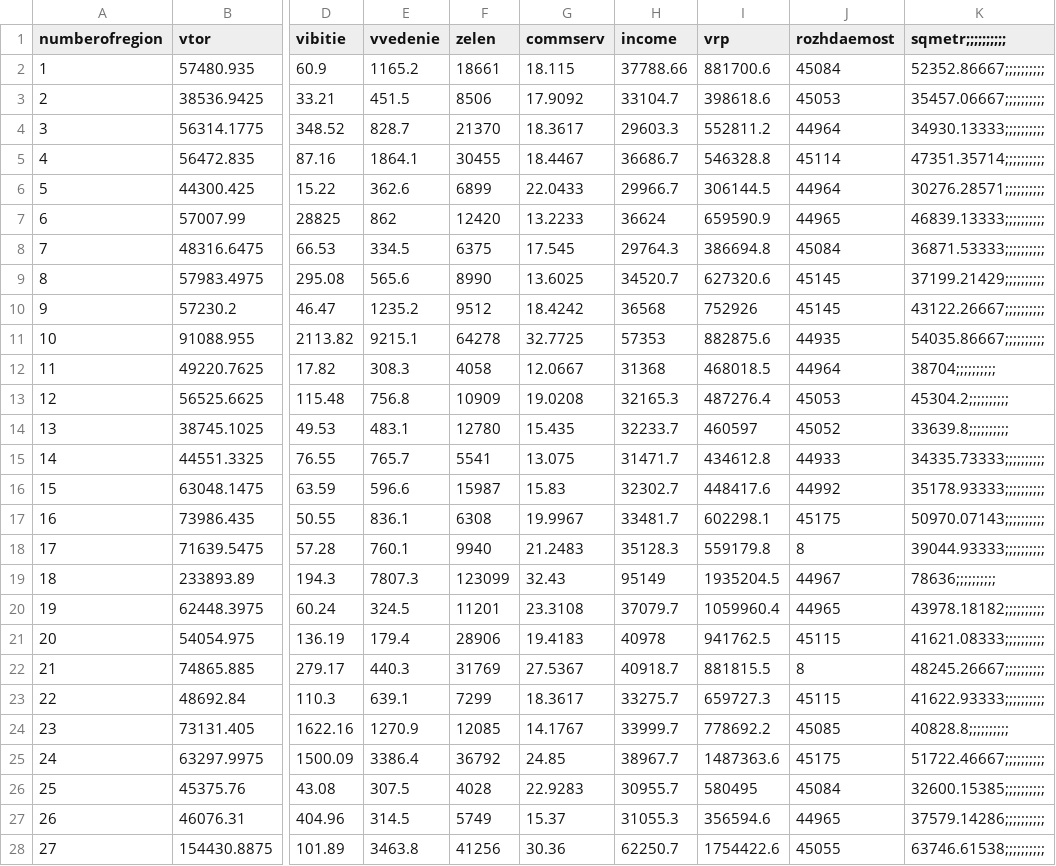
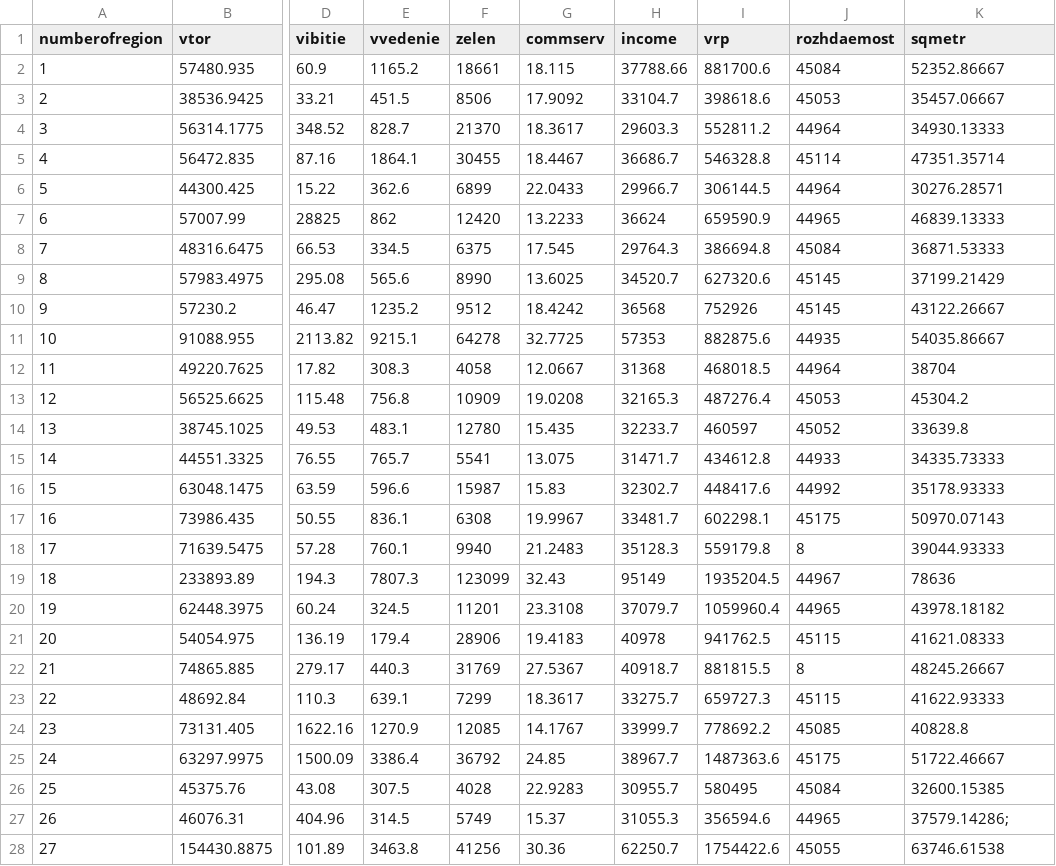
Before and after one commit to ilushaao/Dataset, a CSV file: datahui1.csv, drawn as a sheet; only a part is shown, gaps mark what is left out; the diff covers the shown part only; the diff names each change by its address in the sheet, - before the commit and + after, or states it on an @@ line.

Commit message:
Update datahui1.csv

```diff
--- a/datahui1.csv
+++ b/datahui1.csv
-K1: sqmetr;;;;;;;;;;
+K1: sqmetr
-K2 (sqmetr): 52352.86667;;;;;;;;;;
+K2 (sqmetr): 52352.86667
-K3 (sqmetr): 35457.06667;;;;;;;;;;
+K3 (sqmetr): 35457.06667
-K4 (sqmetr): 34930.13333;;;;;;;;;;
+K4 (sqmetr): 34930.13333
-K5 (sqmetr): 47351.35714;;;;;;;;;;
+K5 (sqmetr): 47351.35714
-K6 (sqmetr): 30276.28571;;;;;;;;;;
+K6 (sqmetr): 30276.28571
-K7 (sqmetr): 46839.13333;;;;;;;;;;
+K7 (sqmetr): 46839.13333
-K8 (sqmetr): 36871.53333;;;;;;;;;;
+K8 (sqmetr): 36871.53333
-K9 (sqmetr): 37199.21429;;;;;;;;;;
+K9 (sqmetr): 37199.21429
-K10 (sqmetr): 43122.26667;;;;;;;;;;
+K10 (sqmetr): 43122.26667
-K11 (sqmetr): 54035.86667;;;;;;;;;;
+K11 (sqmetr): 54035.86667
-K12 (sqmetr): 38704;;;;;;;;;;
+K12 (sqmetr): 38704
-K13 (sqmetr): 45304.2;;;;;;;;;;
+K13 (sqmetr): 45304.2
-K14 (sqmetr): 33639.8;;;;;;;;;;
+K14 (sqmetr): 33639.8
-K15 (sqmetr): 34335.73333;;;;;;;;;;
+K15 (sqmetr): 34335.73333
-K16 (sqmetr): 35178.93333;;;;;;;;;;
+K16 (sqmetr): 35178.93333
-K17 (sqmetr): 50970.07143;;;;;;;;;;
+K17 (sqmetr): 50970.07143
-K18 (sqmetr): 39044.93333;;;;;;;;;;
+K18 (sqmetr): 39044.93333
-K19 (sqmetr): 78636;;;;;;;;;;
+K19 (sqmetr): 78636
-K20 (sqmetr): 43978.18182;;;;;;;;;;
+K20 (sqmetr): 43978.18182
-K21 (sqmetr): 41621.08333;;;;;;;;;;
+K21 (sqmetr): 41621.08333
-K22 (sqmetr): 48245.26667;;;;;;;;;;
+K22 (sqmetr): 48245.26667
-K23 (sqmetr): 41622.93333;;;;;;;;;;
+K23 (sqmetr): 41622.93333
-K24 (sqmetr): 40828.8;;;;;;;;;;
+K24 (sqmetr): 40828.8
-K25 (sqmetr): 51722.46667;;;;;;;;;;
+K25 (sqmetr): 51722.46667
-K26 (sqmetr): 32600.15385;;;;;;;;;;
+K26 (sqmetr): 32600.15385
-K27 (sqmetr): 37579.14286;;;;;;;;;;
+K27 (sqmetr): 37579.14286;
-K28 (sqmetr): 63746.61538;;;;;;;;;;
+K28 (sqmetr): 63746.61538
```
Also changed, not shown: 32 edited cells elsewhere in this file.
